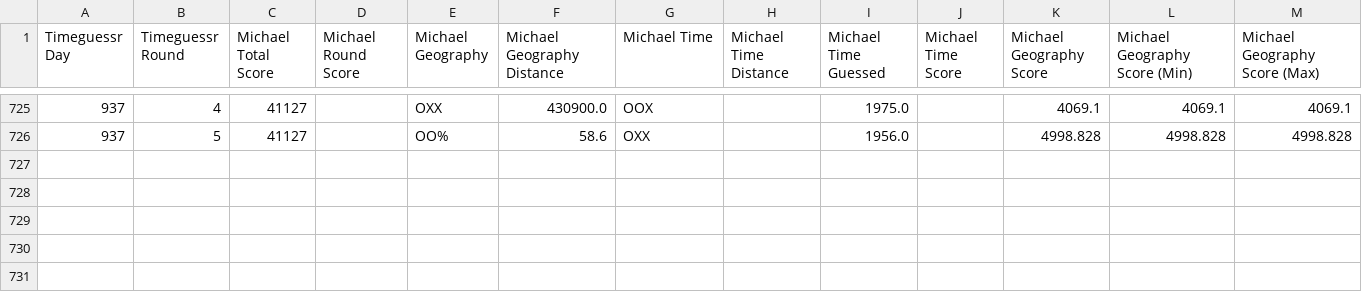
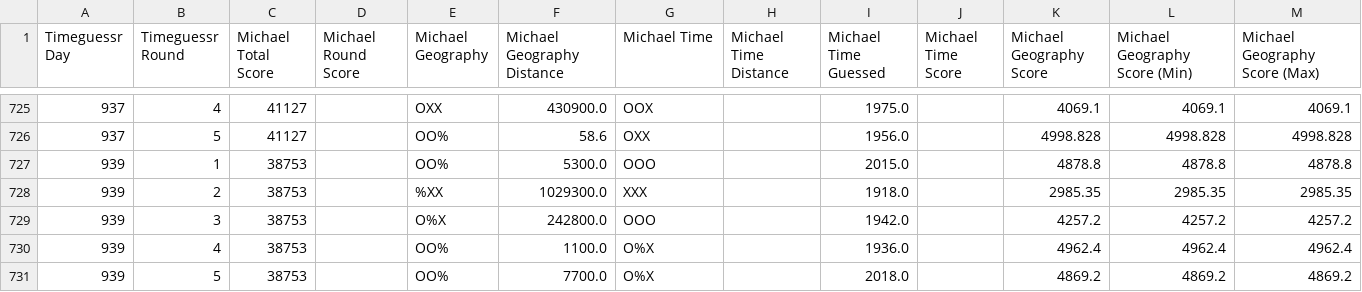
Before and after one commit to sjlarimer/TimeGuessr, a CSV file: Data/Timeguessr_Michael_Parsed.csv, drawn as a sheet; only a part is shown, gaps mark what is left out; the diff names each change by its address in the sheet, - before the commit and + after, or states it on an @@ line.

```diff
--- a/Data/Timeguessr_Michael_Parsed.csv
+++ b/Data/Timeguessr_Michael_Parsed.csv
+row 727: 939 | 1 | 38753 |  | OO% | 5300.0 | OOO |  | 2015.0 |  | 4878.8 | 4878.8 | 4878.8
+row 728: 939 | 2 | 38753 |  | %XX | 1029300.0 | XXX |  | 1918.0 |  | 2985.35 | 2985.35 | 2985.35
+row 729: 939 | 3 | 38753 |  | O%X | 242800.0 | OOO |  | 1942.0 |  | 4257.2 | 4257.2 | 4257.2
+row 730: 939 | 4 | 38753 |  | OO% | 1100.0 | O%X |  | 1936.0 |  | 4962.4 | 4962.4 | 4962.4
+row 731: 939 | 5 | 38753 |  | OO% | 7700.0 | O%X |  | 2018.0 |  | 4869.2 | 4869.2 | 4869.2
```
Also changed, not shown: Data/Timeguessr_Actuals_Parsed.csv, Data/Timeguessr_Stats.csv, 5 other files.
